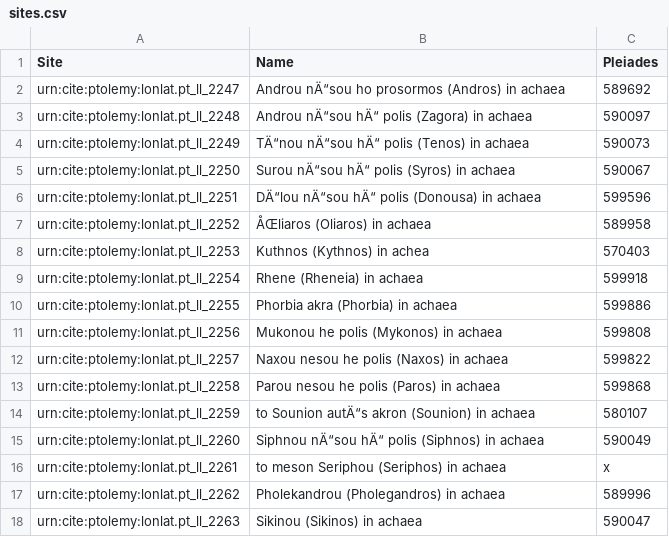
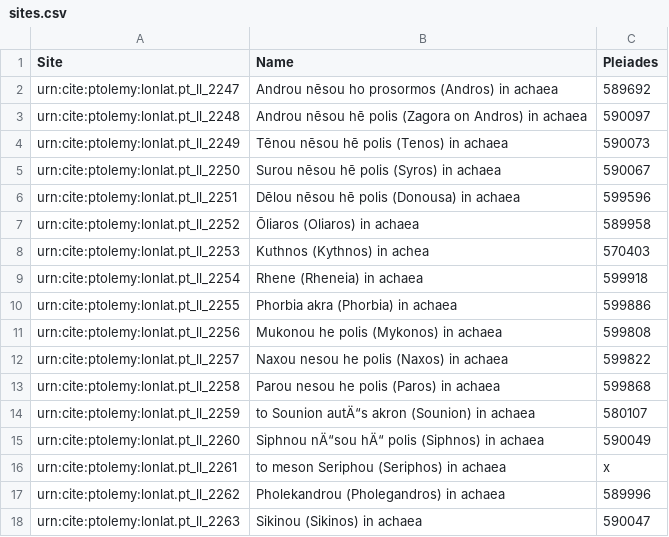
Before and after one commit to beckygeddes/Ptolemy, a CSV file: sites.csv, drawn as a sheet.

Commit message:
Update sites.csv

```diff
--- a/sites.csv
+++ b/sites.csv
@@ -1,8 +1,8 @@
 Site,Name,Pleiades
-urn:cite:ptolemy:lonlat.pt_ll_2247,Androu nÄ“sou ho prosormos (Andros) in achaea,589692
-urn:cite:ptolemy:lonlat.pt_ll_2248,Androu nÄ“sou hÄ“ polis (Zagora) in achaea,590097
-urn:cite:ptolemy:lonlat.pt_ll_2249,TÄ“nou nÄ“sou hÄ“ polis (Tenos) in achaea,590073
-urn:cite:ptolemy:lonlat.pt_ll_2250,Surou nÄ“sou hÄ“ polis (Syros) in achaea,590067
-urn:cite:ptolemy:lonlat.pt_ll_2251,DÄ“lou nÄ“sou hÄ“ polis (Donousa) in achaea,599596
-urn:cite:ptolemy:lonlat.pt_ll_2252,ÅŒliaros (Oliaros) in achaea,589958
+urn:cite:ptolemy:lonlat.pt_ll_2247,Androu nēsou ho prosormos (Andros) in achaea,589692
+urn:cite:ptolemy:lonlat.pt_ll_2248,Androu nēsou hē polis (Zagora on Andros) in achaea,590097
+urn:cite:ptolemy:lonlat.pt_ll_2249,Tēnou nēsou hē polis (Tenos) in achaea,590073
+urn:cite:ptolemy:lonlat.pt_ll_2250,Surou nēsou hē polis (Syros) in achaea,590067
+urn:cite:ptolemy:lonlat.pt_ll_2251,Dēlou nēsou hē polis (Donousa) in achaea,599596
+urn:cite:ptolemy:lonlat.pt_ll_2252,Ōliaros (Oliaros) in achaea,589958
 urn:cite:ptolemy:lonlat.pt_ll_2253,Kuthnos (Kythnos) in achea,570403
```
